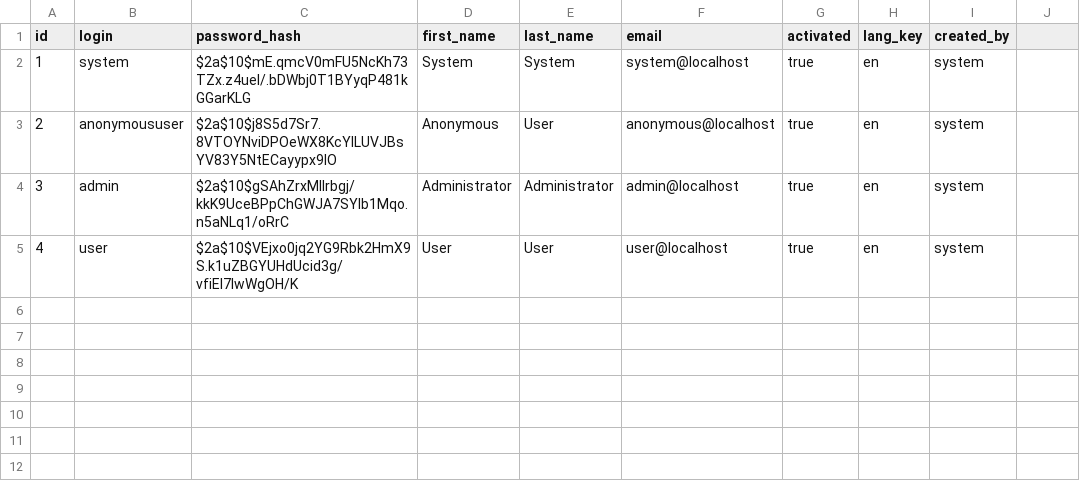
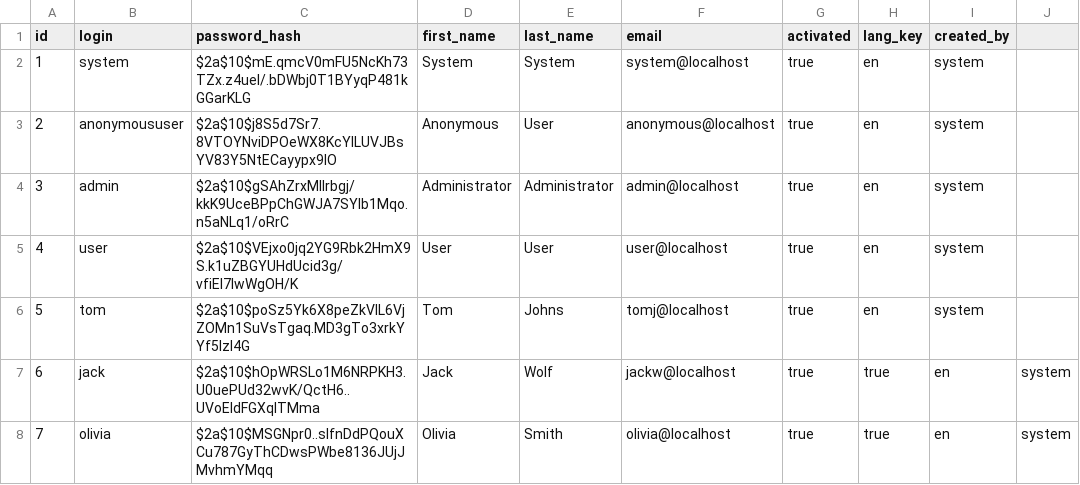
Before and after one commit to godorsal/dorsal, a CSV file: src/main/resources/config/liquibase/users.csv, drawn as a sheet.

Commit message:
DEB-62 Added seed data for thre new Expert users. Create case should use the default experts. Will be adjusted with the matching algorrithm
DEB-66
OneToOne Relationship for Useraccount to User was not correctly defined. JHipster import didn't generate any error but code generation ommited relationship. Changing it to:

 relationship OneToOne {
         User{useraccount} to Useraccount{user}
 }

 Fixed the issue

```diff
--- a/src/main/resources/config/liquibase/users.csv
+++ b/src/main/resources/config/liquibase/users.csv
@@ -5 +5,4 @@ id;login;password_hash;first_name;last_name;email;activated;lang_key;created_by
 4;user;$2a$10$VEjxo0jq2YG9Rbk2HmX9S.k1uZBGYUHdUcid3g/vfiEl7lwWgOH/K;User;User;user@localhost;true;en;system
+5;tom;$2a$10$poSz5Yk6X8peZkVlL6VjZOMn1SuVsTgaq.MD3gTo3xrkYYf5Izl4G;Tom;Johns;tomj@localhost;true;en;system
+6;jack;$2a$10$hOpWRSLo1M6NRPKH3.U0uePUd32wvK/QctH6..UVoEldFGXqITMma;Jack;Wolf;jackw@localhost;true;true;en;system
+7;olivia;$2a$10$MSGNpr0..slfnDdPQouXCu787GyThCDwsPWbe8136JUjJMvhmYMqq;Olivia;Smith;olivia@localhost;true;true;en;system
```
Also changed, not shown: 18 other files.
